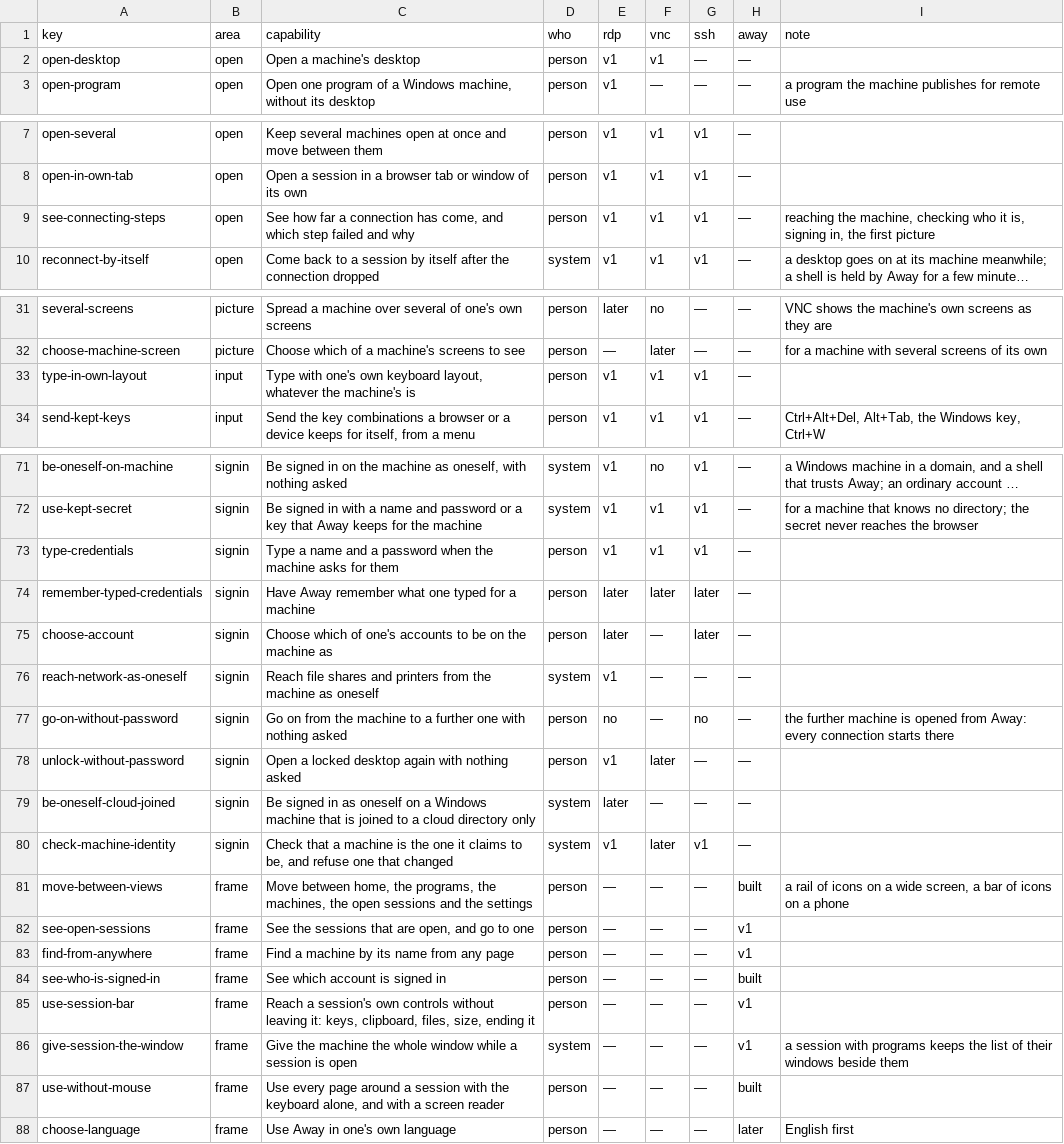
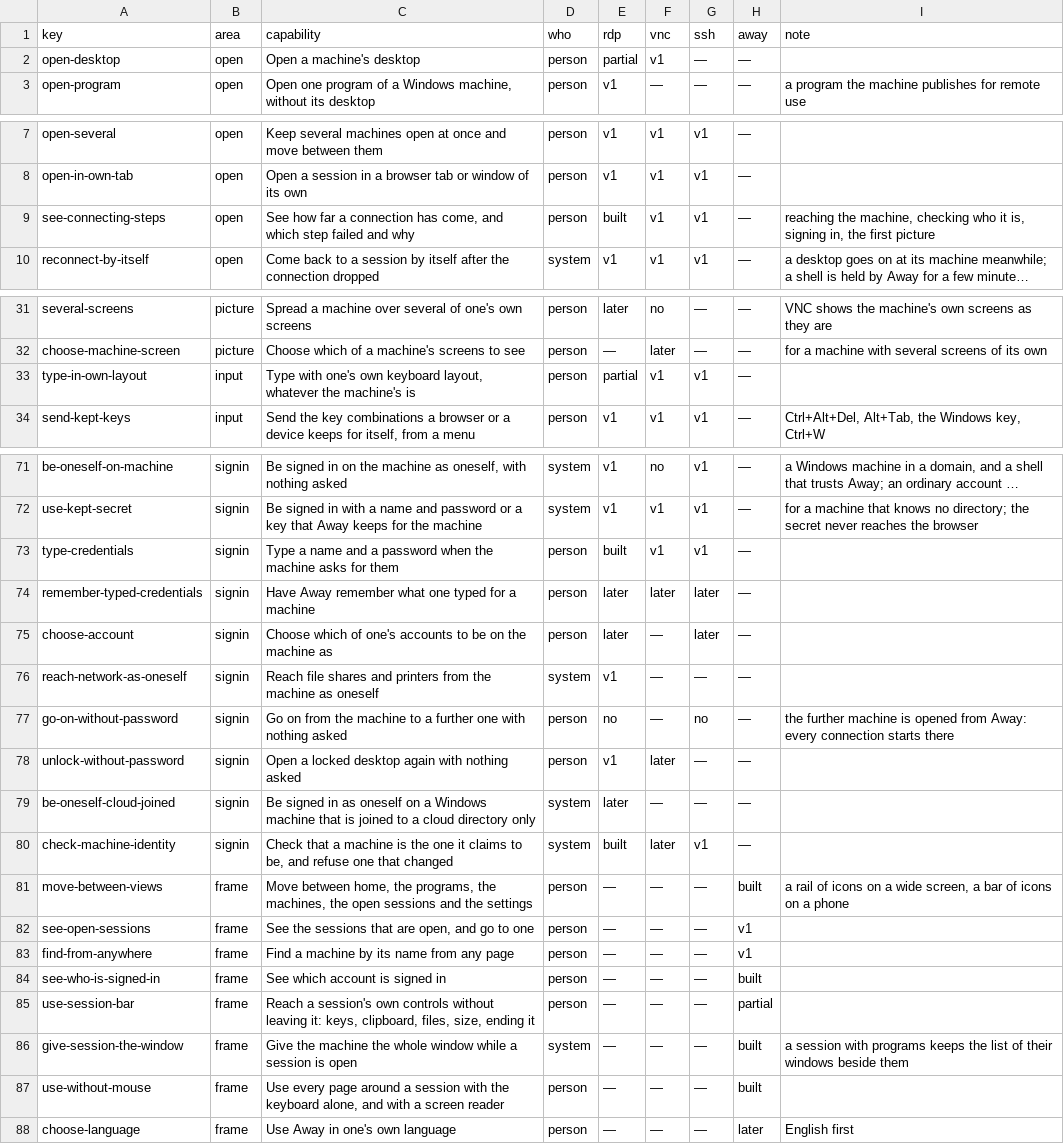
Before and after one commit to nalet/away, a CSV file: spec/capabilities/capabilities.csv, drawn as a sheet; only a part is shown, gaps mark what is left out; long unchanged cells end in …; the diff covers the shown part only; the diff names each change by its address in the sheet, - before the commit and + after, or states it on an @@ line.

```diff
--- a/spec/capabilities/capabilities.csv
+++ b/spec/capabilities/capabilities.csv
-E2 (rdp): v1
+E2 (rdp): partial
-E9 (rdp): v1
+E9 (rdp): built
-E33 (rdp): v1
+E33 (rdp): partial
-E73 (rdp): v1
+E73 (rdp): built
-E80 (rdp): v1
+E80 (rdp): built
-H85 (away): v1
+H85 (away): partial
-H86 (away): v1
+H86 (away): built
```
Also changed, not shown: 2 edited cells elsewhere in this file, spec/architecture/components.csv, 46 other files.
